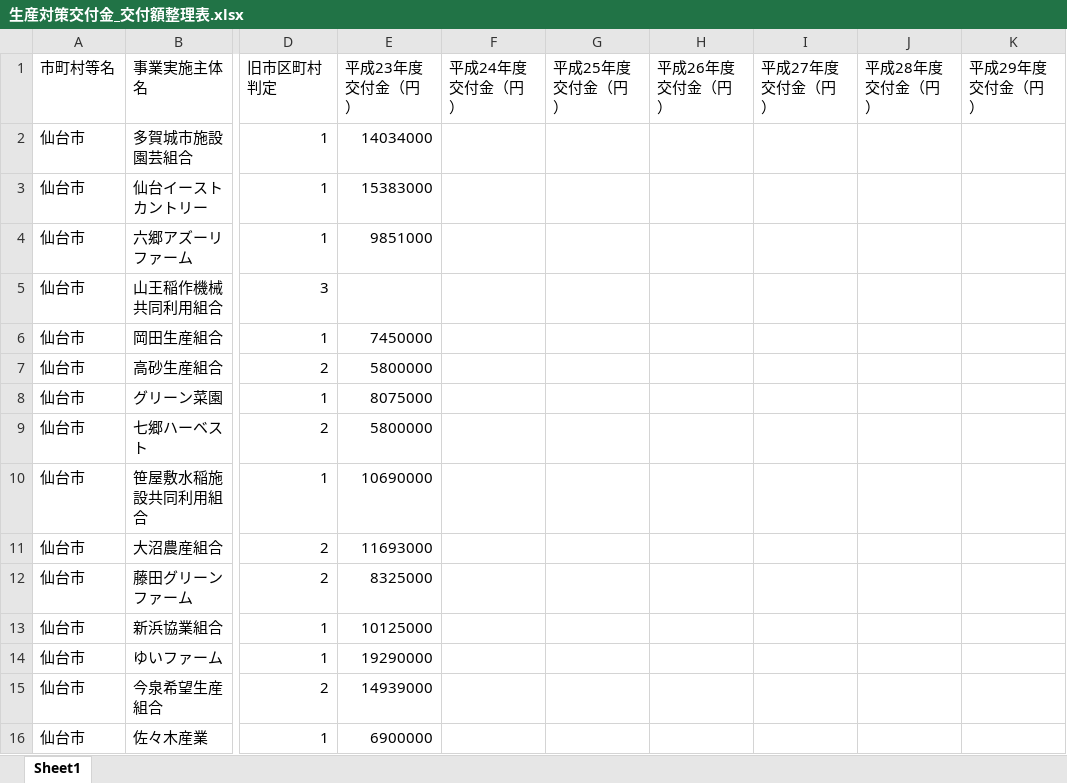
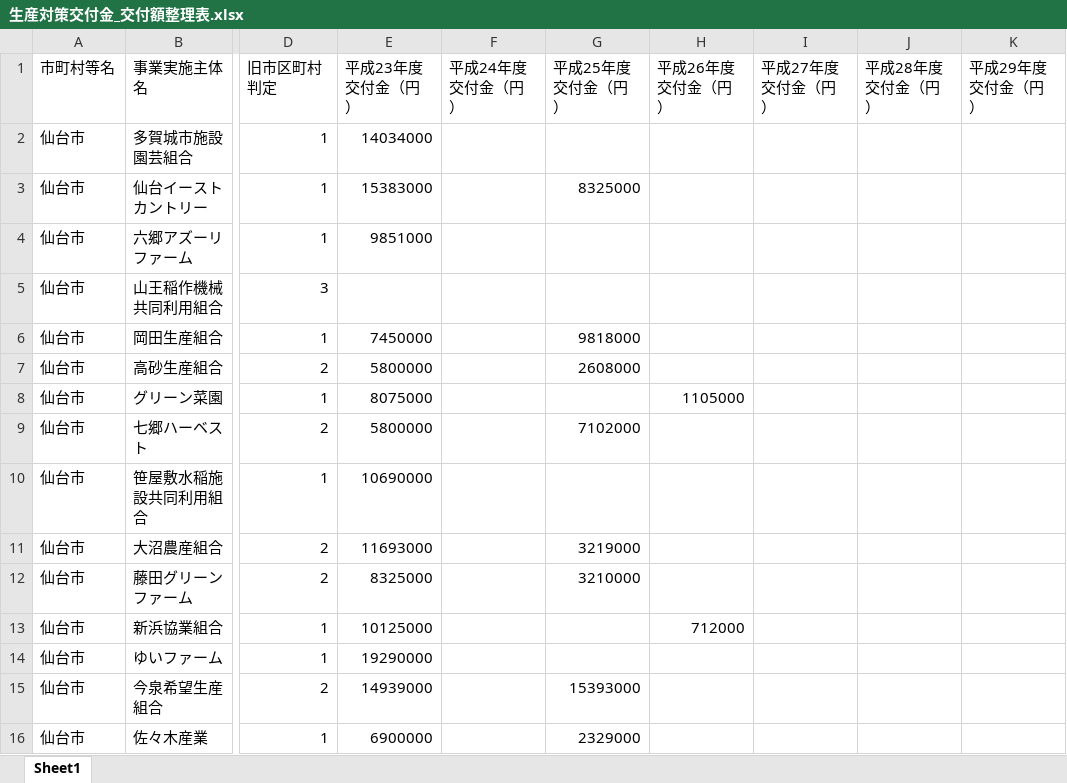
Before and after one commit to oyamadashin/miyagi-agricultural-recovery, an Excel workbook: 99_tips/生産対策交付金_交付額整理表.xlsx, sheet Sheet1, drawn as a sheet; only a part is shown, gaps mark what is left out; values as stored, in another font and other column widths than the file's, no borders; the diff covers the shown part only; the diff names each change by its address in the sheet, - before the commit and + after, or states it on an @@ line.

Commit message:
生産対策交付金関連分析開始

```diff
--- a/99_tips/生産対策交付金_交付額整理表.xlsx (sheet Sheet1)
+++ b/99_tips/生産対策交付金_交付額整理表.xlsx (sheet Sheet1)
-G3 (平成25年度交付金（円）): (empty)
+G3 (平成25年度交付金（円）): 8325000
-G6 (平成25年度交付金（円）): (empty)
+G6 (平成25年度交付金（円）): 9818000
-G7 (平成25年度交付金（円）): (empty)
+G7 (平成25年度交付金（円）): 2608000
-H8 (平成26年度交付金（円）): (empty)
+H8 (平成26年度交付金（円）): 1105000
-G9 (平成25年度交付金（円）): (empty)
+G9 (平成25年度交付金（円）): 7102000
-G11 (平成25年度交付金（円）): (empty)
+G11 (平成25年度交付金（円）): 3219000
-G12 (平成25年度交付金（円）): (empty)
+G12 (平成25年度交付金（円）): 3210000
-H13 (平成26年度交付金（円）): (empty)
+H13 (平成26年度交付金（円）): 712000
-G15 (平成25年度交付金（円）): (empty)
+G15 (平成25年度交付金（円）): 15393000
-G16 (平成25年度交付金（円）): (empty)
+G16 (平成25年度交付金（円）): 2329000
```
Also changed, not shown: 52 added rows, 1 removed row and 2 edited cells elsewhere in this sheet, 9 other files.
